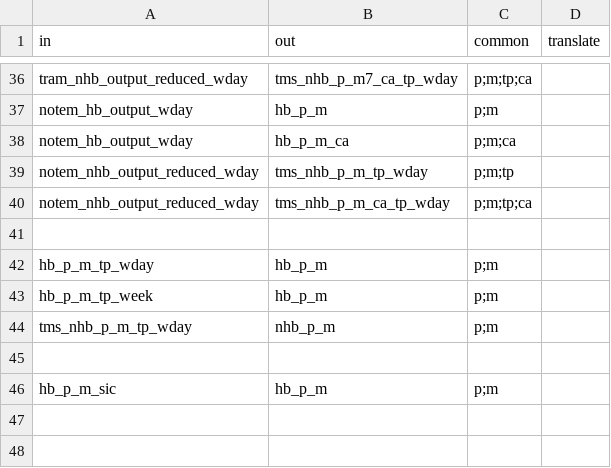
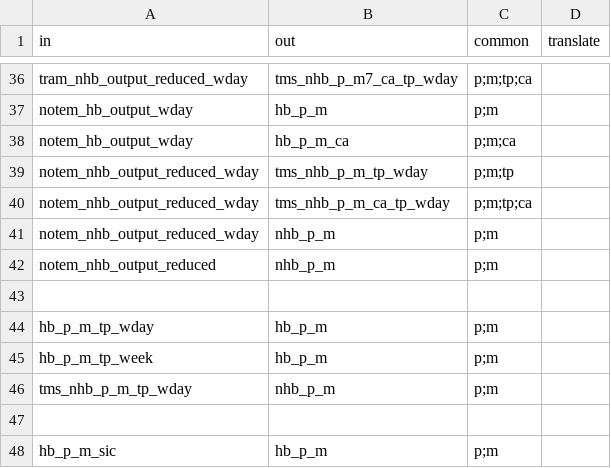
Before and after one commit to Transport-for-the-North/NorMITs-Demand, a CSV file: normits_demand/core/definitions/segmentations/aggregate.csv, drawn as a sheet; only a part is shown, gaps mark what is left out; the diff names each change by its address in the sheet, - before the commit and + after, or states it on an @@ line.

```diff
--- a/normits_demand/core/definitions/segmentations/aggregate.csv
+++ b/normits_demand/core/definitions/segmentations/aggregate.csv
+row 41: notem_nhb_output_reduced_wday | nhb_p_m | p;m
+row 42: notem_nhb_output_reduced | nhb_p_m | p;m
```
Also changed, not shown: 7 other files.
